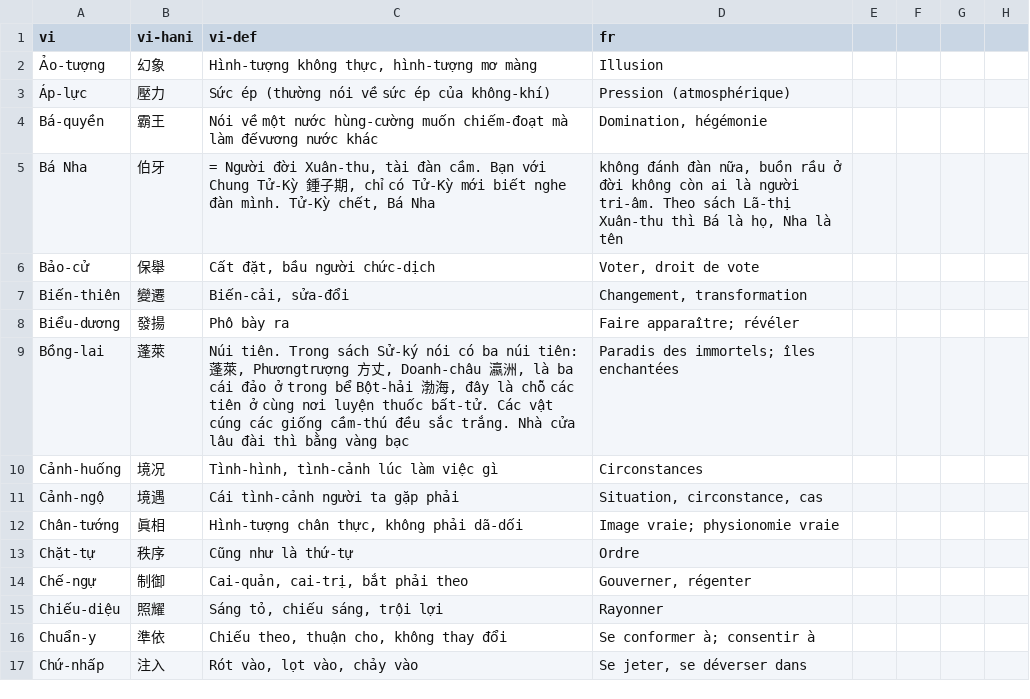
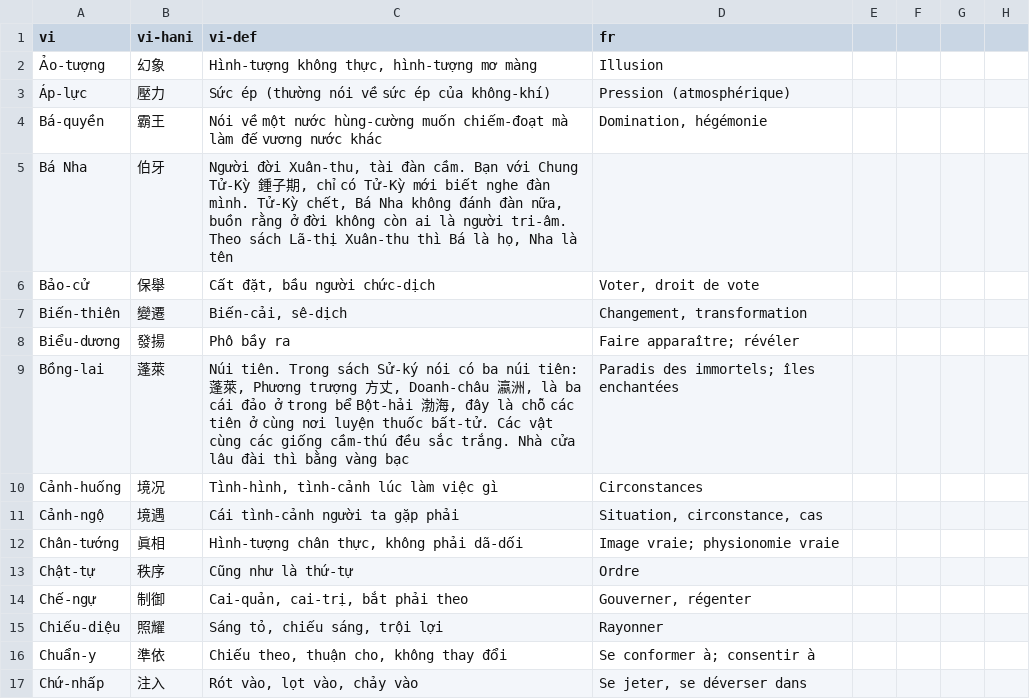
Before and after one commit to caovy-univers/ragit, a CSV file: data/Nam-Phong/lexicon/csv/So04.csv, drawn as a sheet; only a part is shown; the diff covers the shown part only; the diff names each change by its address in the sheet, - before the commit and + after, or states it on an @@ line.

```diff
--- a/data/Nam-Phong/lexicon/csv/So04.csv
+++ b/data/Nam-Phong/lexicon/csv/So04.csv
-C4 (vi-def): …mà làm đếvương nước khác
+C4 (vi-def): …mà làm đế vương nước khác
-C5 (vi-def): = Người đời Xuân-thu, tài đàn cầm. Bạn với Chung Tử-Kỳ 鍾子期, chỉ có Tử-Kỳ mới biết nghe đàn mình. Tử-Kỳ chết, Bá Nha
+C5 (vi-def): Người đời Xuân-thu, tài đàn cầm. Bạn với Chung Tử-Kỳ 鍾子期, chỉ có Tử-Kỳ mới biết nghe đàn mình. Tử-Kỳ chết, Bá Nha không đánh đàn nữa, buồn rằng ở đời không còn ai là người tri-âm. Theo sách Lã-thị Xuân-thu thì Bá là họ, Nha là tên
-D5 (fr): không đánh đàn nữa, buồn rầu ở đời không còn ai là người tri-âm. Theo sách Lã-thị Xuân-thu thì Bá là họ, Nha là tên
+D5 (fr): (empty)
-C7 (vi-def): Biến-cải, sửa-đổi
+C7 (vi-def): Biến-cải, sê-dịch
-C8 (vi-def): Phô bày ra
+C8 (vi-def): Phô bầy ra
-C9 (vi-def): …萊, Phươngtrượng 方丈, Doanh-châu 瀛洲, là ba cái đảo ở trong bể Bột-hải 渤海, đây là chỗ các tiên ở cùng nơi luyện thuốc bất-tử. Các vật cúng các giống…
+C9 (vi-def): …萊, Phương trượng 方丈, Doanh-châu 瀛洲, là ba cái đảo ở trong bể Bột-hải 渤海, đây là chỗ các tiên ở cùng nơi luyện thuốc bất-tử. Các vật cùng các giống…
-A13 (vi): Chặt-tự
+A13 (vi): Chật-tự
```
Also changed, not shown: 2 added rows and 4 edited cells elsewhere in this file, data/Nam-Phong/lexicon/csv/So01.csv, data/Nam-Phong/lexicon/csv/So02.csv, 2 other files.
